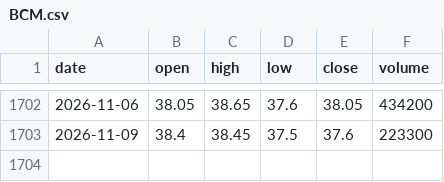
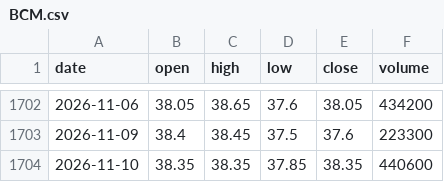
Before and after one commit to KienNT792/Thesis, a CSV file: data/prices/BCM.csv, drawn as a sheet; only a part is shown, gaps mark what is left out; the diff names each change by its address in the sheet, - before the commit and + after, or states it on an @@ line.

```diff
--- a/data/prices/BCM.csv
+++ b/data/prices/BCM.csv
+row 1704: 2026-11-10 | 38.35 | 38.35 | 37.85 | 38.35 | 440600
```
Also changed, not shown: data/prices/GVR.csv, data/prices/VIC.csv, 47 other files.
